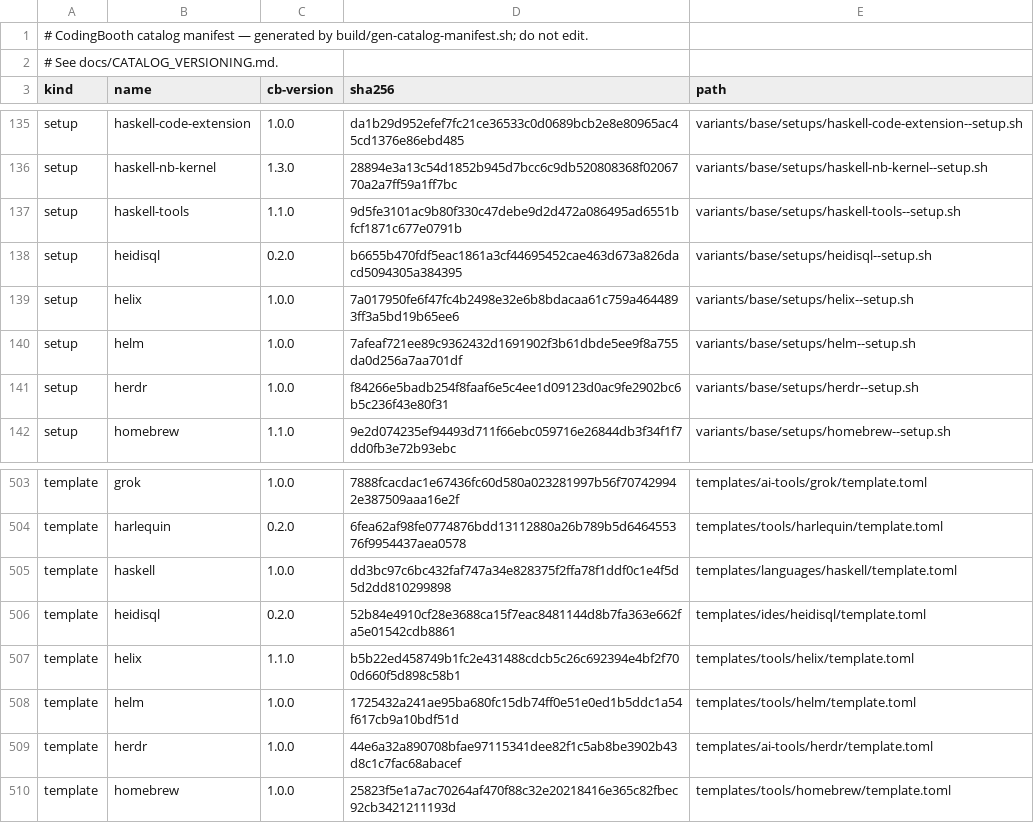
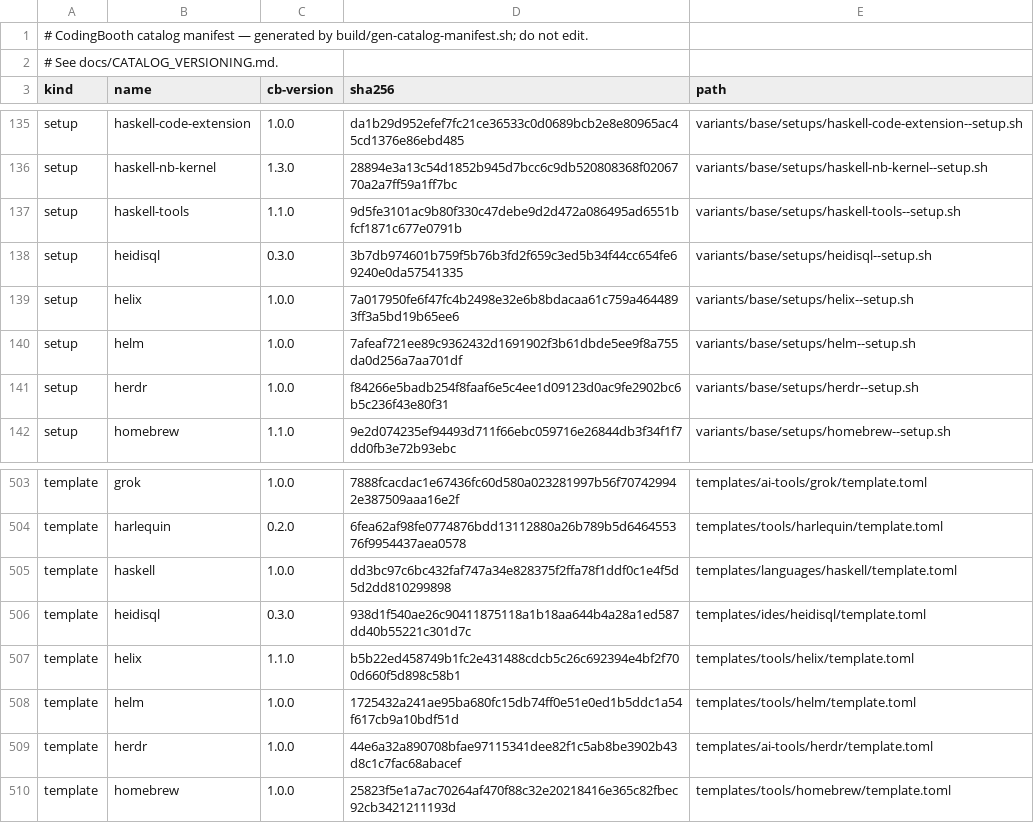
Before and after one commit to NawaMan/CodingBooth, a TSV file: build/catalog-manifest.tsv, drawn as a sheet; only a part is shown, gaps mark what is left out.

Commit message:
heidisql: install on arm64 from CodingBoothPrebuilt
Both CPUs take the prebuilt Qt6 build, which carries its libQt6Pas, into
/opt/heidisql/heidisql-<version>. A version not prebuilt yet uses upstream's
.deb on amd64 and is skipped with a warning on arm64.

```diff
--- a/build/catalog-manifest.tsv
+++ b/build/catalog-manifest.tsv
@@ -137,3 +137,3 @@ setup	haskell-nb-kernel	1.3.0	28894e3a13c54d1852b945d7bcc6c9db520808368f0206770a
 setup	haskell-tools	1.1.0	9d5fe3101ac9b80f330c47debe9d2d472a086495ad6551bfcf1871c677e0791b	variants/base/setups/haskell-tools--setup.sh
-setup	heidisql	0.2.0	b6655b470fdf5eac1861a3cf44695452cae463d673a826dacd5094305a384395	variants/base/setups/heidisql--setup.sh
+setup	heidisql	0.3.0	3b7db974601b759f5b76b3fd2f659c3ed5b34f44cc654fe69240e0da57541335	variants/base/setups/heidisql--setup.sh
 setup	helix	1.0.0	7a017950fe6f47fc4b2498e32e6b8bdacaa61c759a4644893ff3a5bd19b65ee6	variants/base/setups/helix--setup.sh
@@ -505,3 +505,3 @@ template	harlequin	0.2.0	6fea62af98fe0774876bdd13112880a26b789b5d646455376f99544
 template	haskell	1.0.0	dd3bc97c6bc432faf747a34e828375f2ffa78f1ddf0c1e4f5d5d2dd810299898	templates/languages/haskell/template.toml
-template	heidisql	0.2.0	52b84e4910cf28e3688ca15f7eac8481144d8b7fa363e662fa5e01542cdb8861	templates/ides/heidisql/template.toml
+template	heidisql	0.3.0	938d1f540ae26c90411875118a1b18aa644b4a28a1ed587dd40b55221c301d7c	templates/ides/heidisql/template.toml
 template	helix	1.1.0	b5b22ed458749b1fc2e431488cdcb5c26c692394e4bf2f700d660f5d898c58b1	templates/tools/helix/template.toml
```
Also changed, not shown: 6 other files.
